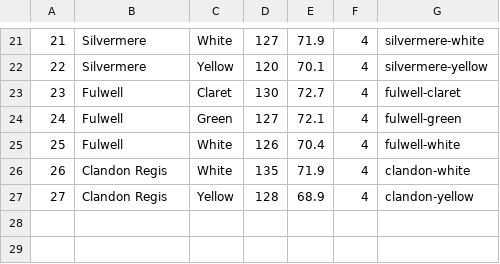
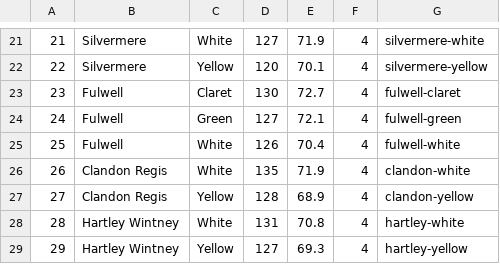
Before and after one commit to rgl1892/golf-2024, a CSV file: course.csv, drawn as a sheet; only a part is shown, gaps mark what is left out; the diff names each change by its address in the sheet, - before the commit and + after, or states it on an @@ line.

```diff
--- a/course.csv
+++ b/course.csv
+row 28: 28 | Hartley Wintney | White | 131 | 70.8 | 4 | hartley-white
+row 29: 29 | Hartley Wintney | Yellow | 127 | 69.3 | 4 | hartley-yellow
```
Also changed, not shown: hole.csv, 5 other files.
